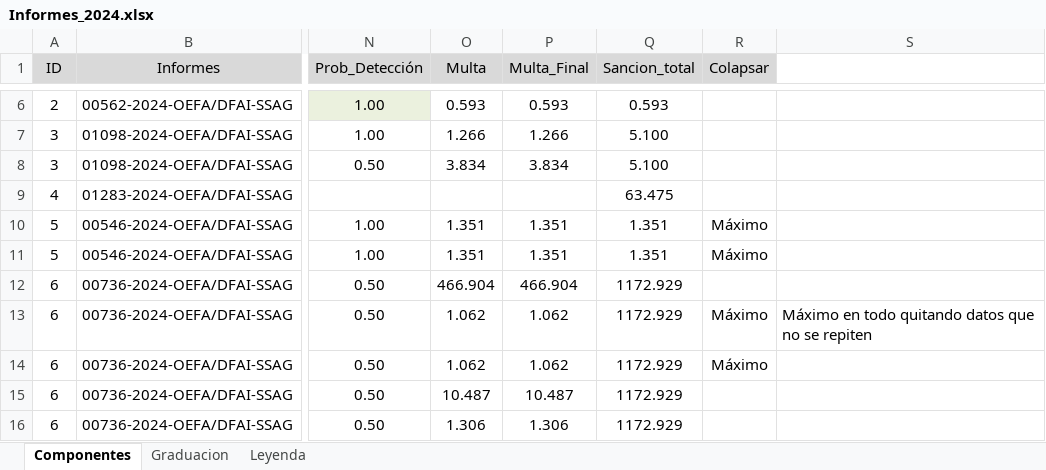
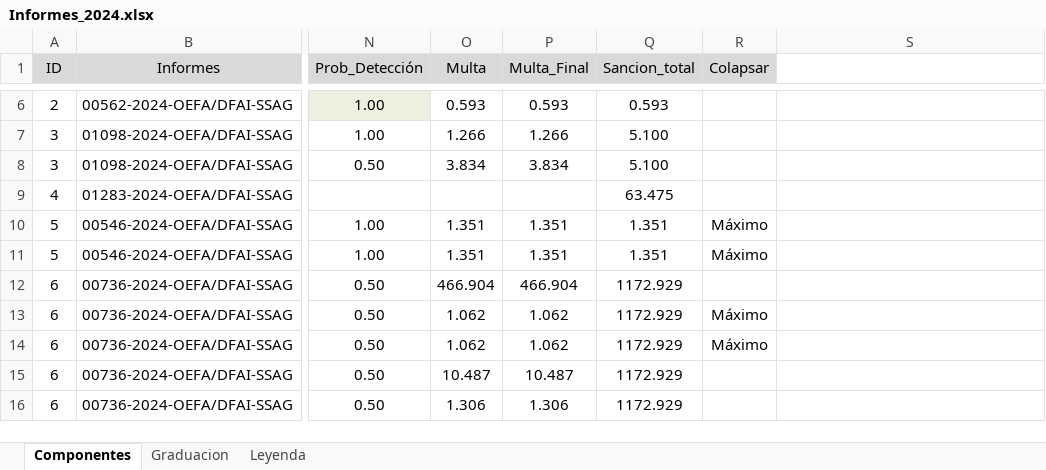
Before and after one commit to PaoloValcarcel/OEFA_SMER, an Excel workbook: Bases/Informes_2024.xlsx, sheet Componentes, drawn as a sheet; only a part is shown, gaps mark what is left out; values as stored, in another font and other column widths than the file's, no borders; the diff names each change by its address in the sheet, - before the commit and + after, or states it on an @@ line.

```diff
--- a/Bases/Informes_2024.xlsx (sheet Componentes)
+++ b/Bases/Informes_2024.xlsx (sheet Componentes)
-S13: Máximo en todo quitando datos que no se repiten
+S13: (empty)
```
Also changed, not shown: Bases/Informes_2022.xlsx, Bases/Informes_2023.xlsx, 1 other file.
